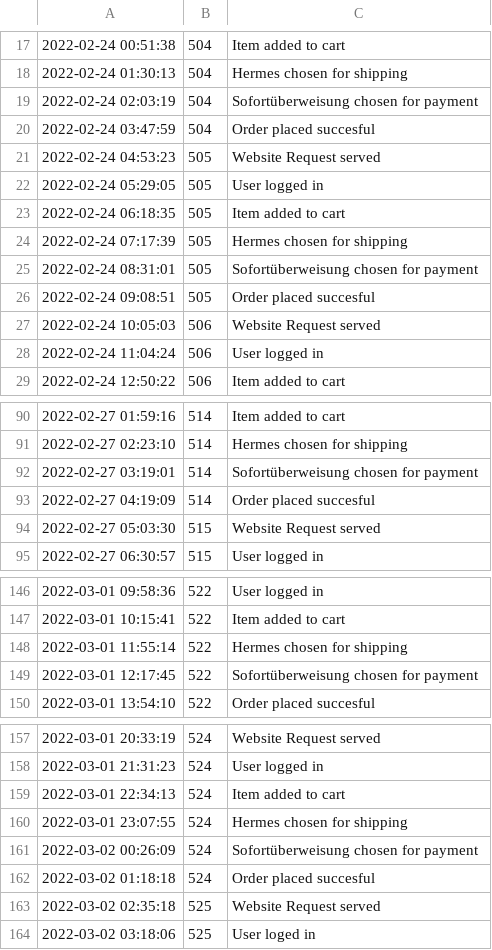
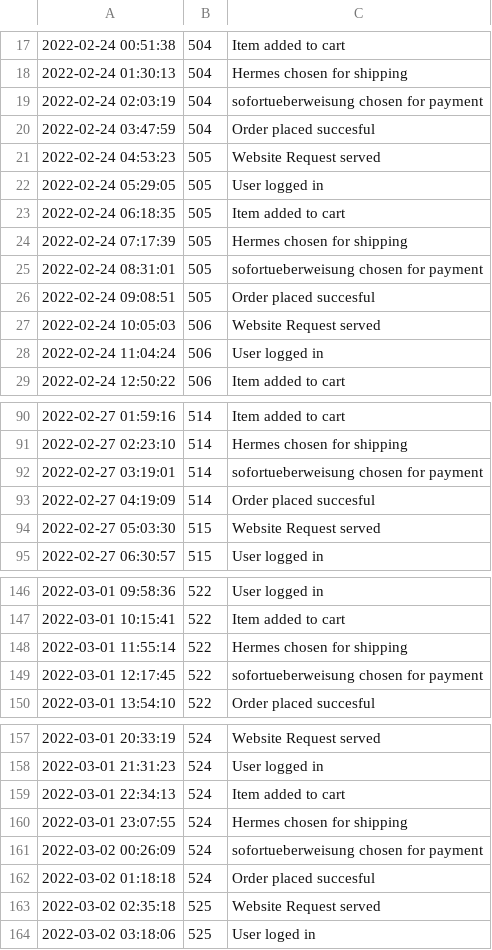
Before and after one commit to niklasbloecker/ba-eventlogml, a CSV file: logs/ecommerce_log.csv, drawn as a sheet; only a part is shown, gaps mark what is left out; the diff covers the shown part only.

```diff
--- a/logs/ecommerce_log.csv
+++ b/logs/ecommerce_log.csv
@@ -18,3 +18,3 @@
 2022-02-24 01:30:13;504;Hermes chosen for shipping;
-2022-02-24 02:03:19;504;Sofortüberweisung chosen for payment;
+2022-02-24 02:03:19;504;sofortueberweisung chosen for payment;
 2022-02-24 03:47:59;504;Order placed succesful;
@@ -24,3 +24,3 @@
 2022-02-24 07:17:39;505;Hermes chosen for shipping;
-2022-02-24 08:31:01;505;Sofortüberweisung chosen for payment;
+2022-02-24 08:31:01;505;sofortueberweisung chosen for payment;
 2022-02-24 09:08:51;505;Order placed succesful;
@@ -91,3 +91,3 @@
 2022-02-27 02:23:10;514;Hermes chosen for shipping;
-2022-02-27 03:19:01;514;Sofortüberweisung chosen for payment;
+2022-02-27 03:19:01;514;sofortueberweisung chosen for payment;
 2022-02-27 04:19:09;514;Order placed succesful;
@@ -148,3 +148,3 @@
 2022-03-01 11:55:14;522;Hermes chosen for shipping;
-2022-03-01 12:17:45;522;Sofortüberweisung chosen for payment;
+2022-03-01 12:17:45;522;sofortueberweisung chosen for payment;
 2022-03-01 13:54:10;522;Order placed succesful;
@@ -160,3 +160,3 @@
 2022-03-01 23:07:55;524;Hermes chosen for shipping;
-2022-03-02 00:26:09;524;Sofortüberweisung chosen for payment;
+2022-03-02 00:26:09;524;sofortueberweisung chosen for payment;
 2022-03-02 01:18:18;524;Order placed succesful;
```
Also changed, not shown: 96 edited cells elsewhere in this file, 11 other files.
